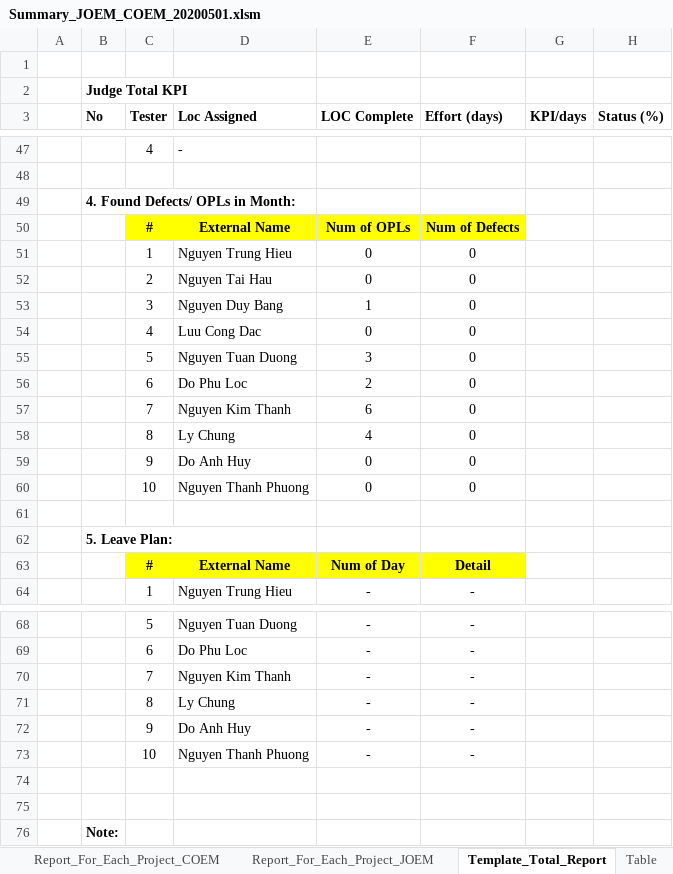
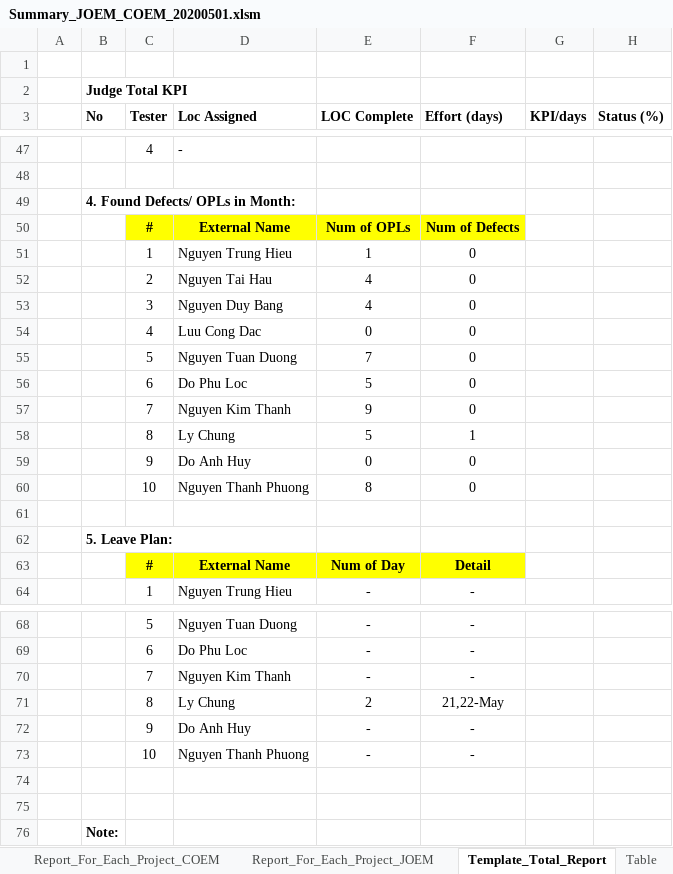
Before and after one commit to trunghieu880/My_Document, an Excel workbook: 999_NW/Test_Folder/Sample/Summary_JOEM_COEM_20200501.xlsm, sheet Template_Total_Report, drawn as a sheet; only a part is shown, gaps mark what is left out; values as stored, in another font and other column widths than the file's, no borders; conditional formats not drawn; the diff covers the shown part only; the diff names each change by its address in the sheet, - before the commit and + after, or states it on an @@ line.

```diff
--- a/999_NW/Test_Folder/Sample/Summary_JOEM_COEM_20200501.xlsm (sheet Template_Total_Report)
+++ b/999_NW/Test_Folder/Sample/Summary_JOEM_COEM_20200501.xlsm (sheet Template_Total_Report)
-E51 (LOC Complete): 0
+E51 (LOC Complete): 1
-E52 (LOC Complete): 0
+E52 (LOC Complete): 4
-E53 (LOC Complete): 1
+E53 (LOC Complete): 4
-E55 (LOC Complete): 3
+E55 (LOC Complete): 7
-E56 (LOC Complete): 2
+E56 (LOC Complete): 5
-E57 (LOC Complete): 6
+E57 (LOC Complete): 9
-E58 (LOC Complete): 4
+E58 (LOC Complete): 5
-F58 (Effort (days)): 0
+F58 (Effort (days)): 1
-E60 (LOC Complete): 0
+E60 (LOC Complete): 8
-E71 (LOC Complete): -
+E71 (LOC Complete): 2
-F71 (Effort (days)): -
+F71 (Effort (days)): 21,22-May
```
Also changed, not shown: 13 added rows, 13 removed rows and 40 edited cells elsewhere in this sheet, sheet Merged_COEM, sheet Merged_JOEM, sheet Report_For_Each_Project_COEM, sheet Report_For_Each_Project_JOEM, formulas that keep their value, 7 other files.
